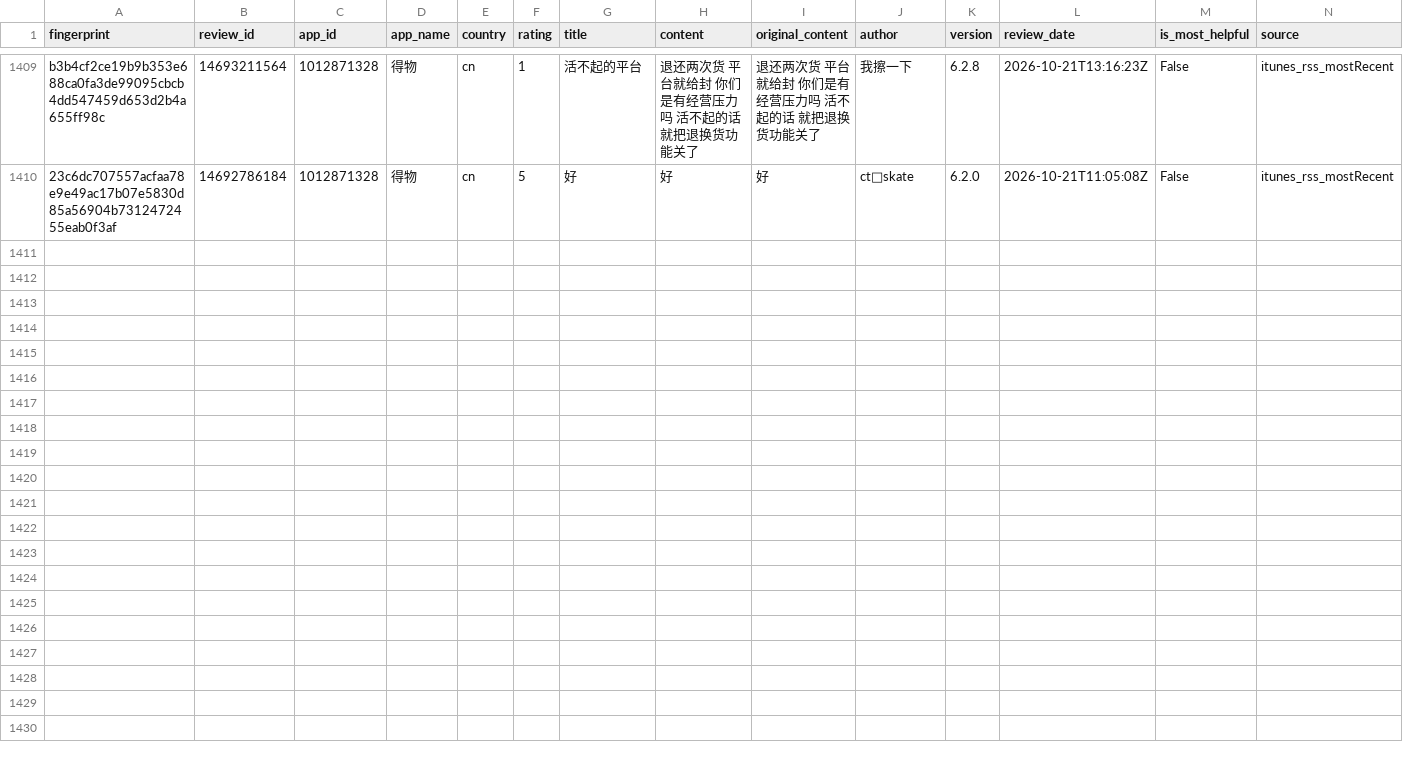
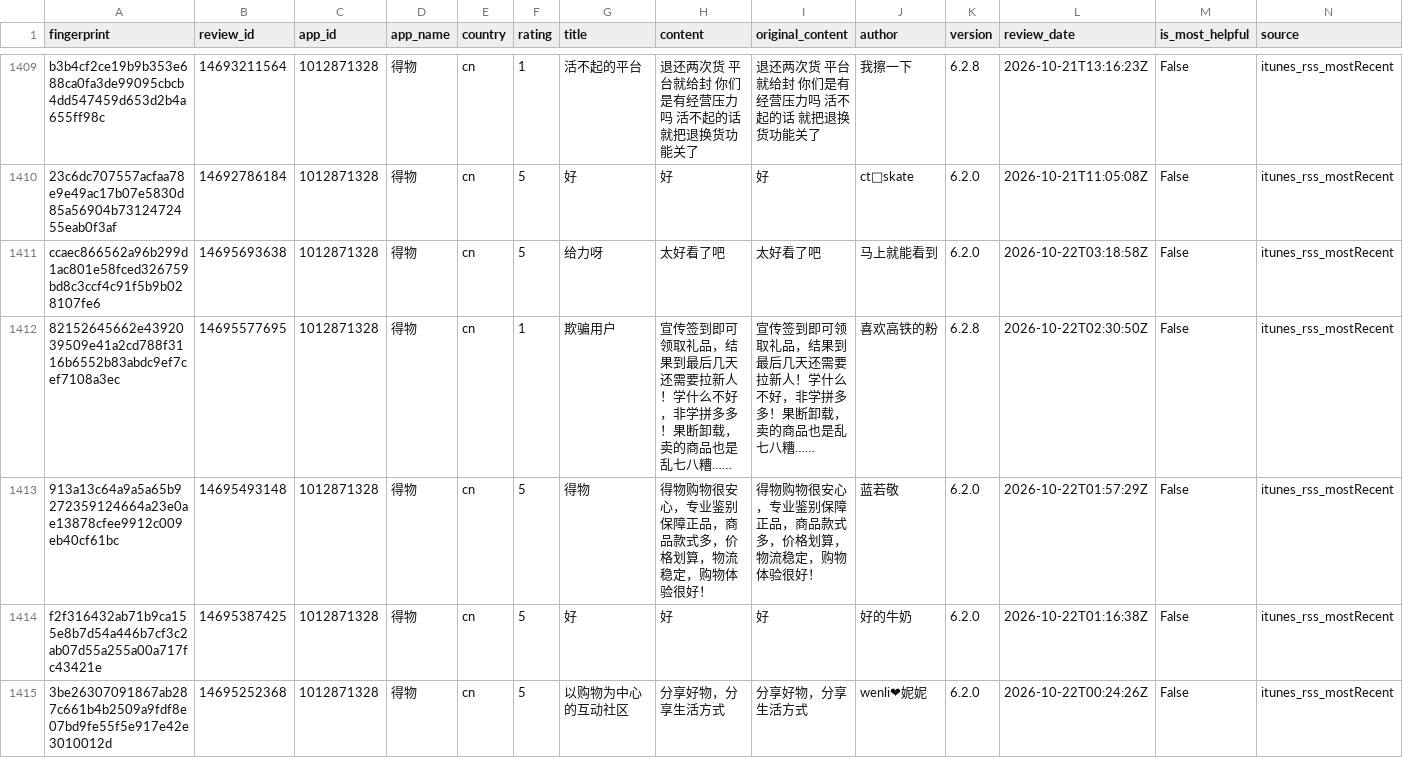
Before and after one commit to pickmiu/appstore-public-data, a CSV file: data/reviews_1012871328_得物_cn.csv, drawn as a sheet; only a part is shown, gaps mark what is left out; rows hold the shown columns only; the diff names each change by its address in the sheet, - before the commit and + after, or states it on an @@ line.

```diff
--- a/data/reviews_1012871328_得物_cn.csv
+++ b/data/reviews_1012871328_得物_cn.csv
+row 1411: ccaec866562a96b299d1ac801e58fced326759bd8c3ccf4c91f5b9b028107fe6 | 14695693638 | 1012871328 | 得物 | cn | 5 | 给力呀 | 太好看了吧 | 太好看了吧 | 马上就能看到 | 6.2.0 | 2026-10-22T03:18:58Z | False | itunes_rss_mostRecent
+row 1412: 82152645662e4392039509e41a2cd788f3116b6552b83abdc9ef7cef7108a3ec | 14695577695 | 1012871328 | 得物 | cn | 1 | 欺骗用户 | 宣传签到即可领取礼品，结果到最后几天还需要拉新人！学什么不好，非学拼多多！果断卸载，卖的商品也是乱七八糟…… | 宣传签到即可领取礼品，结果到最后几天还需要拉新人！学什么不好，非学拼多多！果断卸载，卖的商品也是乱七八糟…… | 喜欢高铁的粉 | 6.2.8 | 2026-10-22T02:30:50Z | False | itunes_rss_mostRecent
+row 1413: 913a13c64a9a5a65b9272359124664a23e0ae13878cfee9912c009eb40cf61bc | 14695493148 | 1012871328 | 得物 | cn | 5 | 得物 | 得物购物很安心，专业鉴别保障正品，商品款式多，价格划算，物流稳定，购物体验很好！ | 得物购物很安心，专业鉴别保障正品，商品款式多，价格划算，物流稳定，购物体验很好！ | 蓝若敬 | 6.2.0 | 2026-10-22T01:57:29Z | False | itunes_rss_mostRecent
+row 1414: f2f316432ab71b9ca155e8b7d54a446b7cf3c2ab07d55a255a00a717fc43421e | 14695387425 | 1012871328 | 得物 | cn | 5 | 好 | 好 | 好 | 好的牛奶 | 6.2.0 | 2026-10-22T01:16:38Z | False | itunes_rss_mostRecent
+row 1415: 3be26307091867ab287c661b4b2509a9fdf8e07bd9fe55f5e917e42e3010012d | 14695252368 | 1012871328 | 得物 | cn | 5 | 以购物为中心的互动社区 | 分享好物，分享生活方式 | 分享好物，分享生活方式 | wenli❤妮妮 | 6.2.0 | 2026-10-22T00:24:26Z | False | itunes_rss_mostRecent
```
Also changed, not shown: 5 other files.
